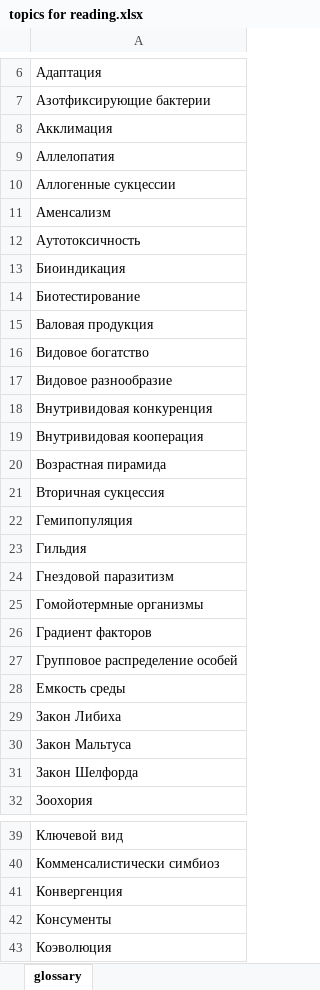
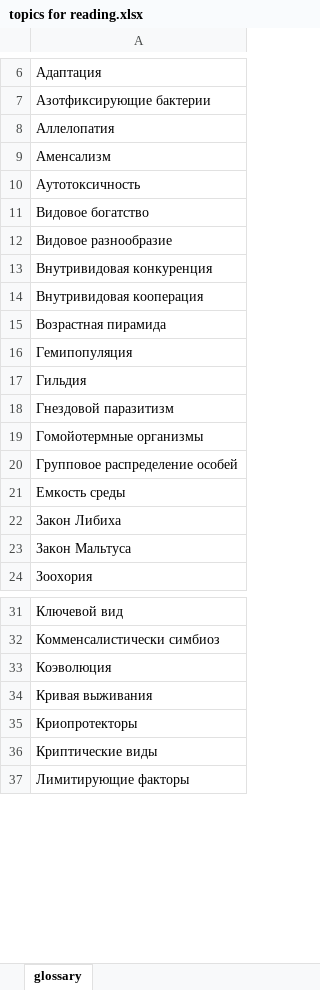
Before and after one commit to polydora/General-ecology, an Excel workbook: data/topics for reading.xlsx, sheet glossary, drawn as a sheet; only a part is shown, gaps mark what is left out; the shorter side is filled out with more unchanged rows; values as stored, in another font and other column widths than the file's, no borders; the diff covers the shown part only; the diff names each change by its address in the sheet, - before the commit and + after, or states it on an @@ line.

```diff
--- a/data/topics for reading.xlsx (sheet glossary)
+++ b/data/topics for reading.xlsx (sheet glossary)
-row 8: Акклимация
-row 10: Аллогенные сукцессии
-row 13: Биоиндикация
-row 14: Биотестирование
-row 15: Валовая продукция
-row 21: Вторичная сукцессия
-row 26: Градиент факторов
-row 31: Закон Шелфорда
-row 41: Конвергенция
-row 42: Консументы
```
Also changed, not shown: 15 removed rows and 1 edited cell elsewhere in this sheet, data/Classess_2022_biotech.xlsx, 3 other files.
